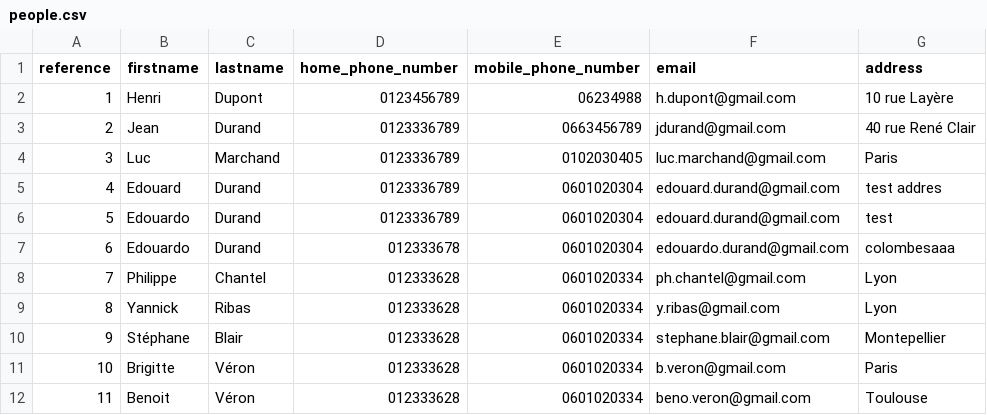
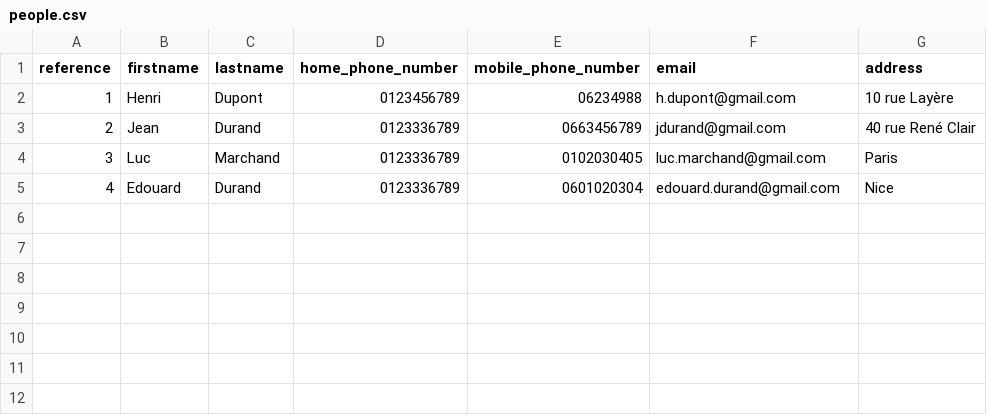
Before and after one commit to ylloyd/import_csv, a CSV file: people.csv, drawn as a sheet.

Commit message:
People CSV files updated

```diff
--- a/people.csv
+++ b/people.csv
@@ -4,9 +4,2 @@ reference,firstname,lastname,home_phone_number,mobile_phone_number,email,address
 3,Luc,Marchand,0123336789,0102030405,luc.marchand@gmail.com,Paris
-4,Edouard,Durand,0123336789,0601020304,edouard.durand@gmail.com,test addres
-5,Edouardo,Durand,0123336789,0601020304,edouard.durand@gmail.com,test
-6,Edouardo,Durand,012333678,0601020304,edouardo.durand@gmail.com,colombesaaa
-7,Philippe,Chantel,012333628,0601020334,ph.chantel@gmail.com,Lyon
-8,Yannick,Ribas,012333628,0601020334,y.ribas@gmail.com,Lyon
-9,Stéphane,Blair,012333628,0601020334,stephane.blair@gmail.com,Montepellier
-10,Brigitte,Véron,012333628,0601020334,b.veron@gmail.com,Paris
-11,Benoit,Véron,012333628,0601020334,beno.veron@gmail.com,Toulouse
+4,Edouard,Durand,0123336789,0601020304,edouard.durand@gmail.com,Nice
```
Also changed, not shown: people2.csv, people3.csv.
